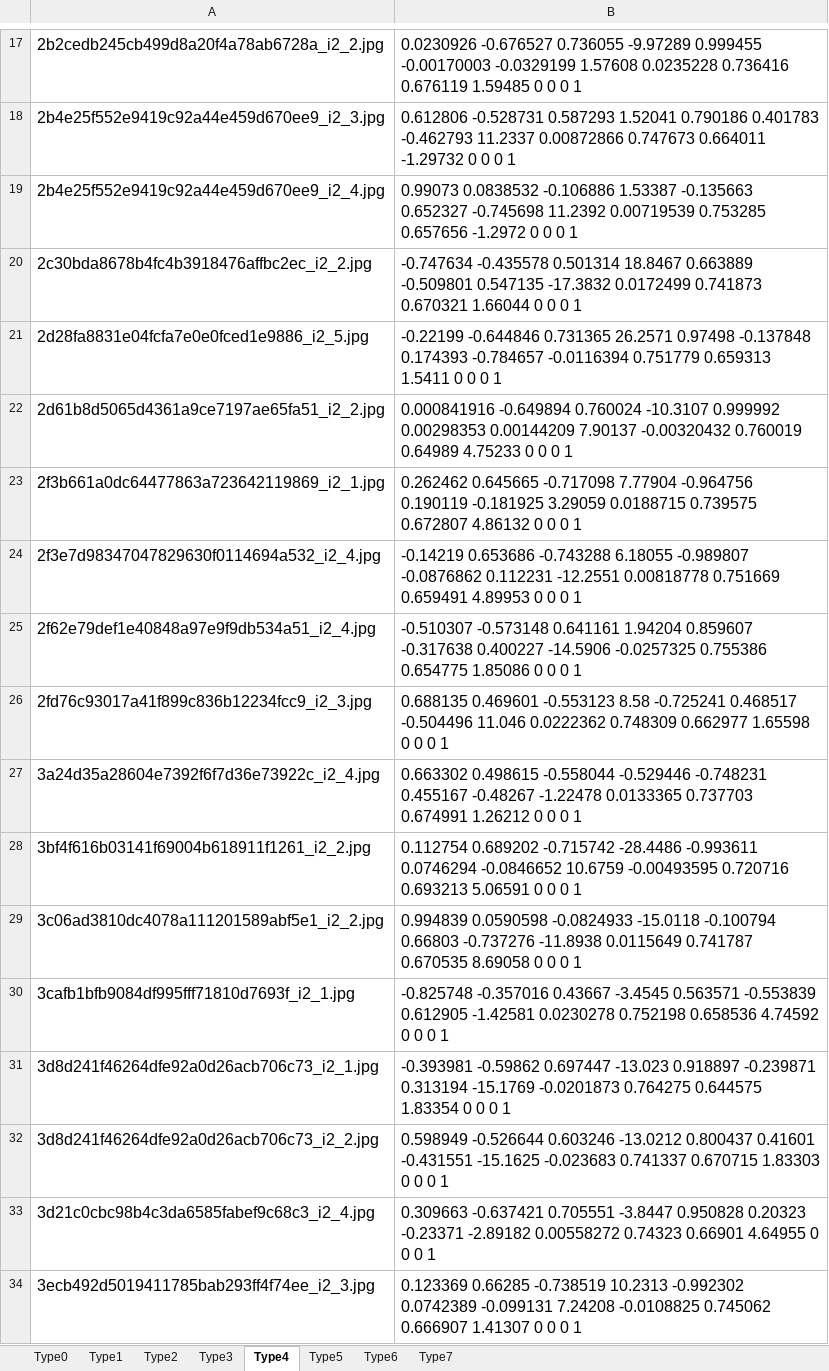
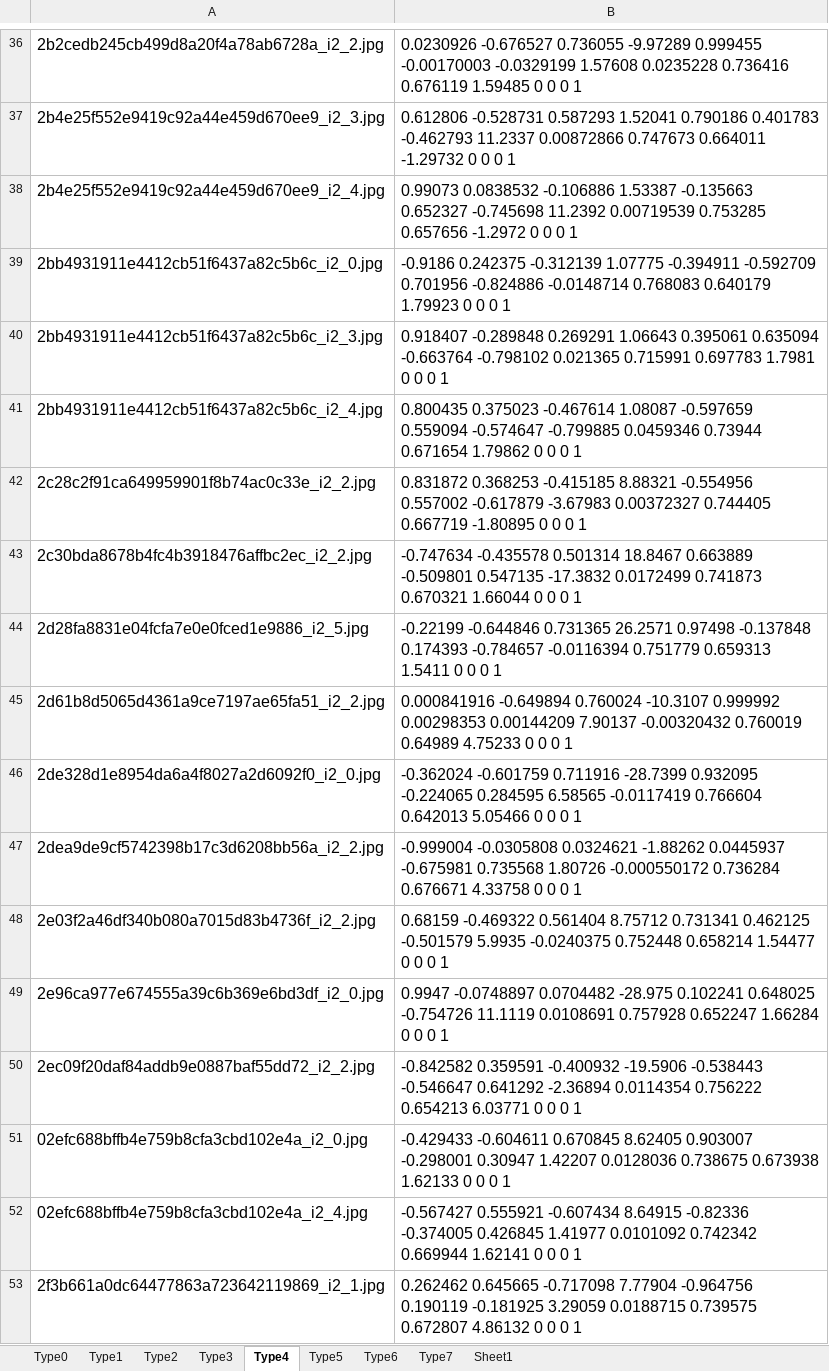
Before and after one commit to XiaoweiChenOSU/PnL-IOC, an Excel workbook: PnL-IOC/DataPrepare.xlsx, sheet Type4, drawn as a sheet; only a part is shown, gaps mark what is left out; the shorter side is filled out with more unchanged rows; values as stored, in another font and other column widths than the file's, no borders; the diff covers the shown part only; the diff names each change by its address in the sheet, - before the commit and + after, or states it on an @@ line.

```diff
--- a/PnL-IOC/DataPrepare.xlsx (sheet Type4)
+++ b/PnL-IOC/DataPrepare.xlsx (sheet Type4)
+sheet tab: Sheet1
+row 39: 2bb4931911e4412cb51f6437a82c5b6c_i2_0.jpg | -0.9186 0.242375 -0.312139 1.07775 -0.394911 -0.592709 0.701956 -0.824886 -0.0148714 0.768083 0.640179 1.79923 0 0 0 1
+row 40: 2bb4931911e4412cb51f6437a82c5b6c_i2_3.jpg | 0.918407 -0.289848 0.269291 1.06643 0.395061 0.635094 -0.663764 -0.798102 0.021365 0.715991 0.697783 1.7981 0 0 0 1
+row 41: 2bb4931911e4412cb51f6437a82c5b6c_i2_4.jpg | 0.800435 0.375023 -0.467614 1.08087 -0.597659 0.559094 -0.574647 -0.799885 0.0459346 0.73944 0.671654 1.79862 0 0 0 1
+row 42: 2c28c2f91ca649959901f8b74ac0c33e_i2_2.jpg | 0.831872 0.368253 -0.415185 8.88321 -0.554956 0.557002 -0.617879 -3.67983 0.00372327 0.744405 0.667719 -1.80895 0 0 0 1
+row 46: 2de328d1e8954da6a4f8027a2d6092f0_i2_0.jpg | -0.362024 -0.601759 0.711916 -28.7399 0.932095 -0.224065 0.284595 6.58565 -0.0117419 0.766604 0.642013 5.05466 0 0 0 1
+row 47: 2dea9de9cf5742398b17c3d6208bb56a_i2_2.jpg | -0.999004 -0.0305808 0.0324621 -1.88262 0.0445937 -0.675981 0.735568 1.80726 -0.000550172 0.736284 0.676671 4.33758 0 0 0 1
+row 48: 2e03f2a46df340b080a7015d83b4736f_i2_2.jpg | 0.68159 -0.469322 0.561404 8.75712 0.731341 0.462125 -0.501579 5.9935 -0.0240375 0.752448 0.658214 1.54477 0 0 0 1
+row 49: 2e96ca977e674555a39c6b369e6bd3df_i2_0.jpg | 0.9947 -0.0748897 0.0704482 -28.975 0.102241 0.648025 -0.754726 11.1119 0.0108691 0.757928 0.652247 1.66284 0 0 0 1
+row 50: 2ec09f20daf84addb9e0887baf55dd72_i2_2.jpg | -0.842582 0.359591 -0.400932 -19.5906 -0.538443 -0.546647 0.641292 -2.36894 0.0114354 0.756222 0.654213 6.03771 0 0 0 1
+row 51: 02efc688bffb4e759b8cfa3cbd102e4a_i2_0.jpg | -0.429433 -0.604611 0.670845 8.62405 0.903007 -0.298001 0.30947 1.42207 0.0128036 0.738675 0.673938 1.62133 0 0 0 1
+row 52: 02efc688bffb4e759b8cfa3cbd102e4a_i2_4.jpg | -0.567427 0.555921 -0.607434 8.64915 -0.82336 -0.374005 0.426845 1.41977 0.0101092 0.742342 0.669944 1.62141 0 0 0 1
```
Also changed, not shown: 73 added rows, 2 removed rows and 3 edited cells elsewhere in this sheet, sheet Type6, sheet Type0, sheet Type2, sheet Type3, sheet Type7, sheet Type5, 1 more sheet, 41 other files.
